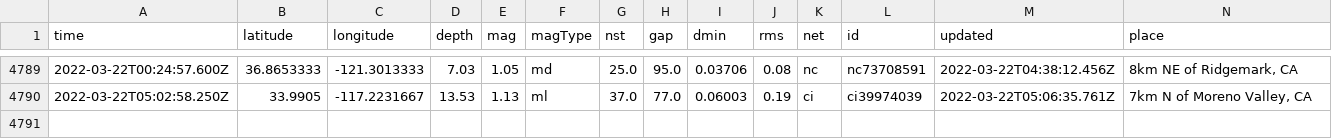
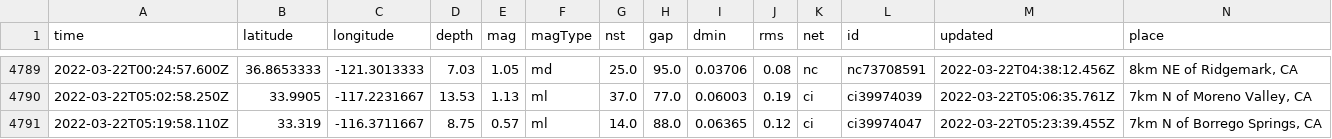
Before and after one commit to awallender/nicar22-github-actions, a CSV file: usgs_main.csv, drawn as a sheet; only a part is shown, gaps mark what is left out; rows hold the shown columns only; the diff names each change by its address in the sheet, - before the commit and + after, or states it on an @@ line.

```diff
--- a/usgs_main.csv
+++ b/usgs_main.csv
+row 4791: 2022-03-22T05:19:58.110Z | 33.319 | -116.3711667 | 8.75 | 0.57 | ml | 14.0 | 88.0 | 0.06365 | 0.12 | ci | ci39974047 | 2022-03-22T05:23:39.455Z | 7km N of Borrego Springs, CA
```
Also changed, not shown: usgs_current.csv.
